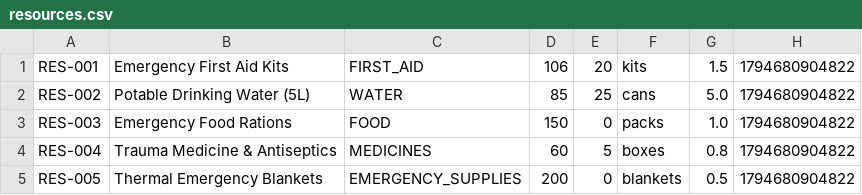
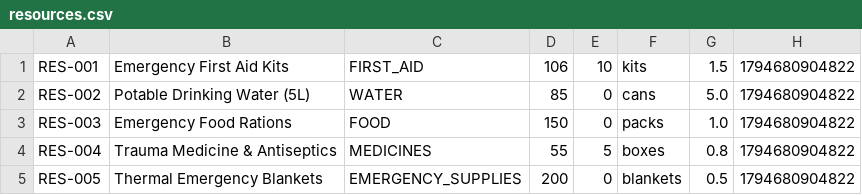
Before and after one commit to aryan7889/Java-Project-for-the-Manging-Drones, a CSV file: backend/data/resources.csv, drawn as a sheet.

```diff
--- a/backend/data/resources.csv
+++ b/backend/data/resources.csv
@@ -1,5 +1,5 @@
-RES-001,Emergency First Aid Kits,FIRST_AID,106,20,kits,1.5,1794680904822
-RES-002,Potable Drinking Water (5L),WATER,85,25,cans,5.0,1794680904822
+RES-001,Emergency First Aid Kits,FIRST_AID,106,10,kits,1.5,1794680904822
+RES-002,Potable Drinking Water (5L),WATER,85,0,cans,5.0,1794680904822
 RES-003,Emergency Food Rations,FOOD,150,0,packs,1.0,1794680904822
-RES-004,Trauma Medicine & Antiseptics,MEDICINES,60,5,boxes,0.8,1794680904822
+RES-004,Trauma Medicine & Antiseptics,MEDICINES,55,5,boxes,0.8,1794680904822
 RES-005,Thermal Emergency Blankets,EMERGENCY_SUPPLIES,200,0,blankets,0.5,1794680904822
```
Also changed, not shown: backend/data/deliveries.csv, backend/data/drones.csv, 12 other files.
